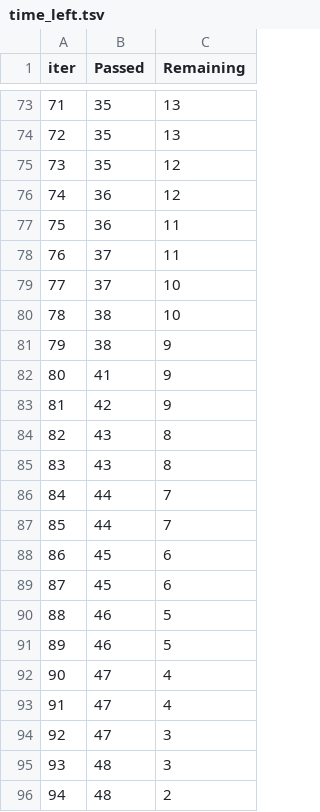
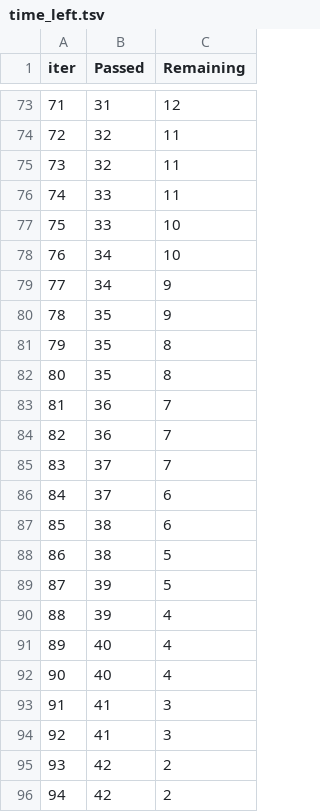
Before and after one commit to Madhavraval/mlnewproject, a TSV file: catboost_info/time_left.tsv, drawn as a sheet; only a part is shown, gaps mark what is left out; the diff covers the shown part only.

```diff
--- a/catboost_info/time_left.tsv
+++ b/catboost_info/time_left.tsv
@@ -73,24 +73,24 @@ iter	Passed	Remaining
-71	35	13
-72	35	13
-73	35	12
-74	36	12
-75	36	11
-76	37	11
-77	37	10
-78	38	10
-79	38	9
-80	41	9
-81	42	9
-82	43	8
-83	43	8
-84	44	7
-85	44	7
-86	45	6
-87	45	6
-88	46	5
-89	46	5
-90	47	4
-91	47	4
-92	47	3
-93	48	3
-94	48	2
+71	31	12
+72	32	11
+73	32	11
+74	33	11
+75	33	10
+76	34	10
+77	34	9
+78	35	9
+79	35	8
+80	35	8
+81	36	7
+82	36	7
+83	37	7
+84	37	6
+85	38	6
+86	38	5
+87	39	5
+88	39	4
+89	40	4
+90	40	4
+91	41	3
+92	41	3
+93	42	2
+94	42	2
```
Also changed, not shown: 132 edited cells elsewhere in this file, 11 other files.
